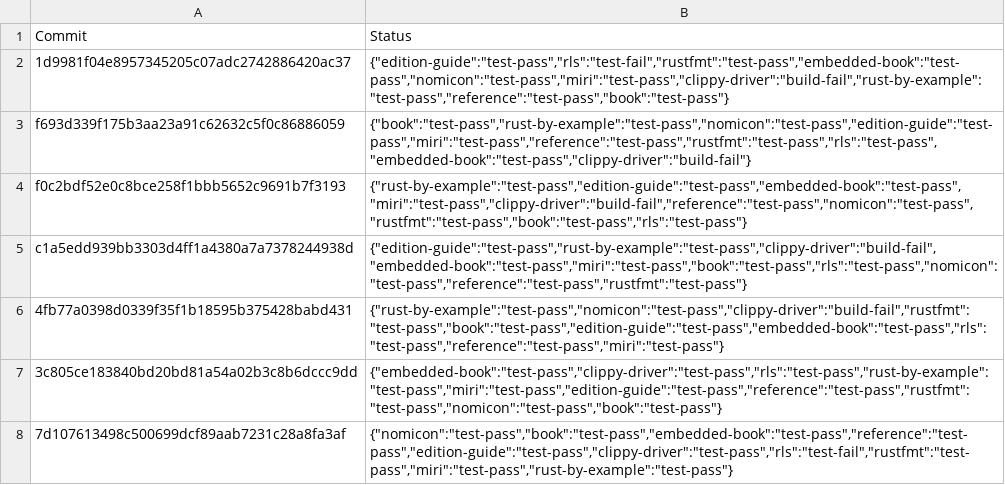
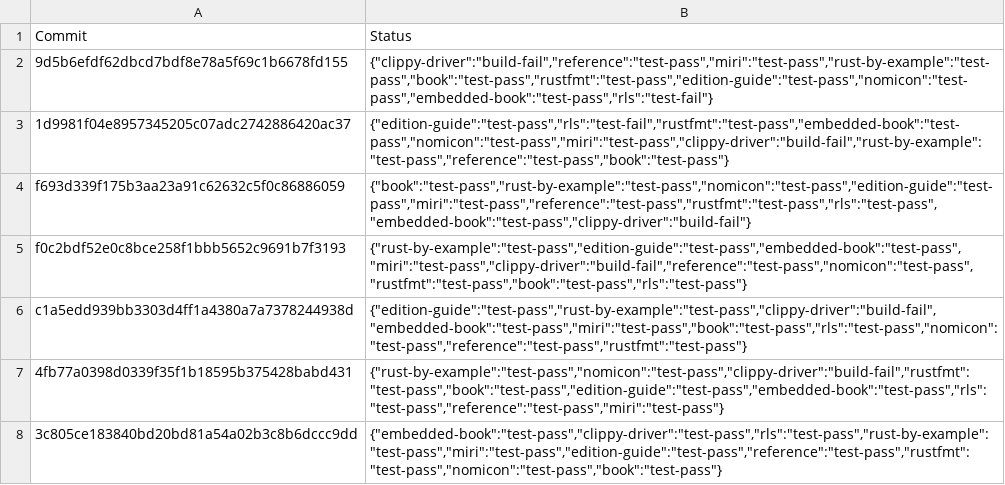
Before and after one commit to alexcrichton/rust-toolstate, a TSV file: history/linux.tsv, drawn as a sheet; only a part is shown; the shorter side is filled out with more unchanged rows; the diff names each change by its address in the sheet, - before the commit and + after, or states it on an @@ line.

Commit message:
(linux CI update)

```diff
--- a/history/linux.tsv
+++ b/history/linux.tsv
+row 2: 9d5b6efdf62dbcd7bdf8e78a5f69c1b6678fd155 | {"clippy-driver":"build-fail","reference":"test-pass","miri":"test-pass","rust-by-example":"test-pass","book":"test-pass","rustfmt":"test-pass","edition-guide":"test-pass","nomicon":"test-pass","embedded-book":"test-pass","rls":"test-fail"}
```
